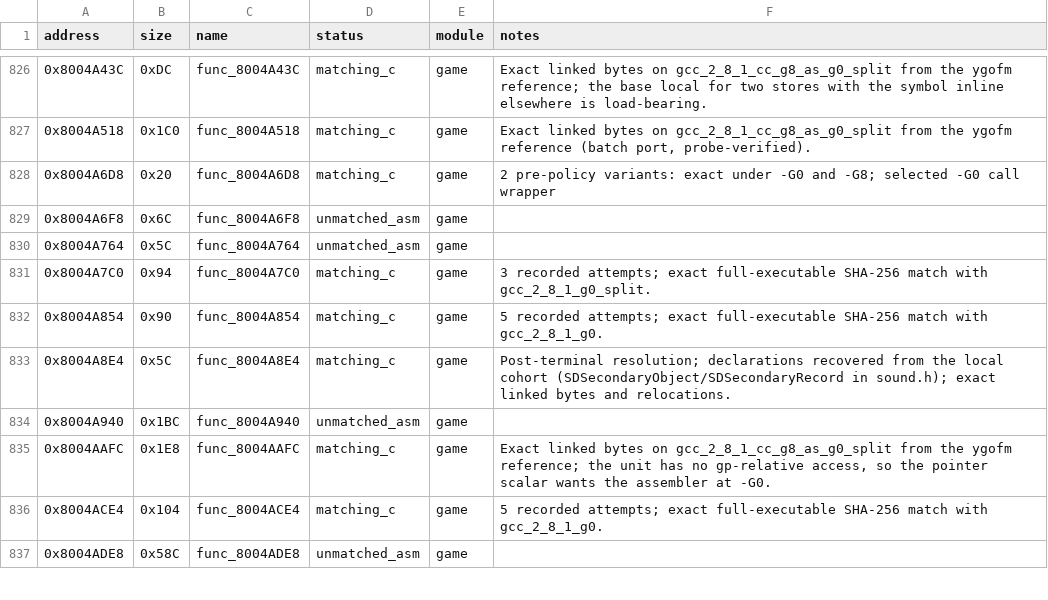
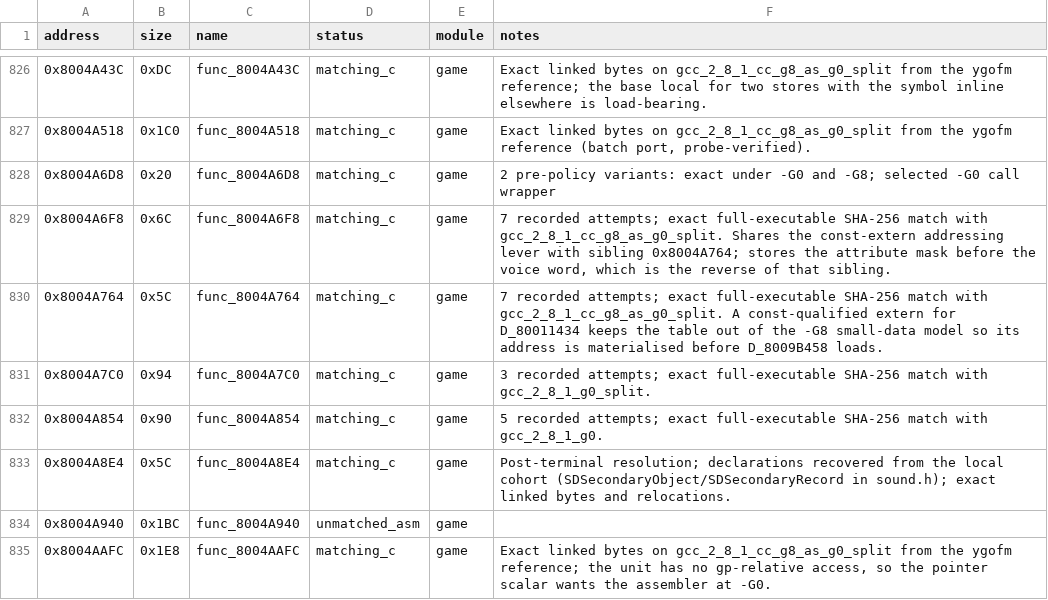
Before and after one commit to Unchiga/memories-decomp, a CSV file: config/slus_01411/functions.csv, drawn as a sheet; only a part is shown, gaps mark what is left out; the shorter side is filled out with more unchanged rows; the diff names each change by its address in the sheet, - before the commit and + after, or states it on an @@ line.

```diff
--- a/config/slus_01411/functions.csv
+++ b/config/slus_01411/functions.csv
-D829:D830 (status): unmatched_asm
+D829:D830 (status): matching_c
-F829 (notes): (empty)
+F829 (notes): 7 recorded attempts; exact full-executable SHA-256 match with gcc_2_8_1_cc_g8_as_g0_split. Shares the const-extern addressing lever with sibling 0x8004A764; stores the attribute mask before the voice word, which is the reverse of that sibling.
-F830 (notes): (empty)
+F830 (notes): 7 recorded attempts; exact full-executable SHA-256 match with gcc_2_8_1_cc_g8_as_g0_split. A const-qualified extern for D_80011434 keeps the table out of the -G8 small-data model so its address is materialised before D_8009B458 loads.
```
Also changed, not shown: config/slus_01411/external_attempts.csv, notes/global-usage.csv, 5 other files.
